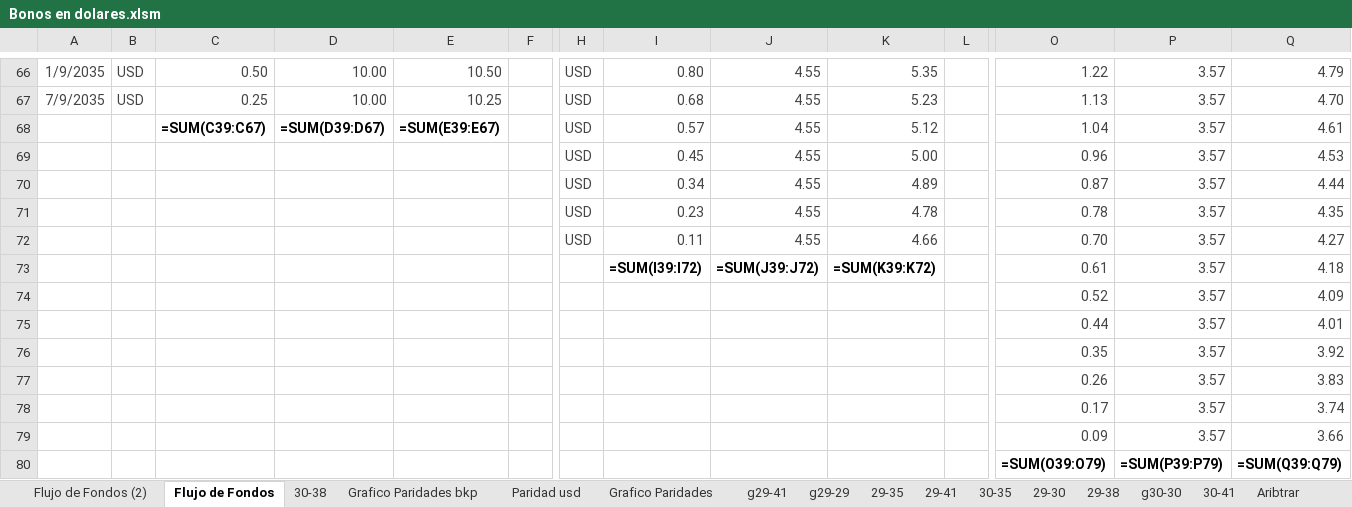
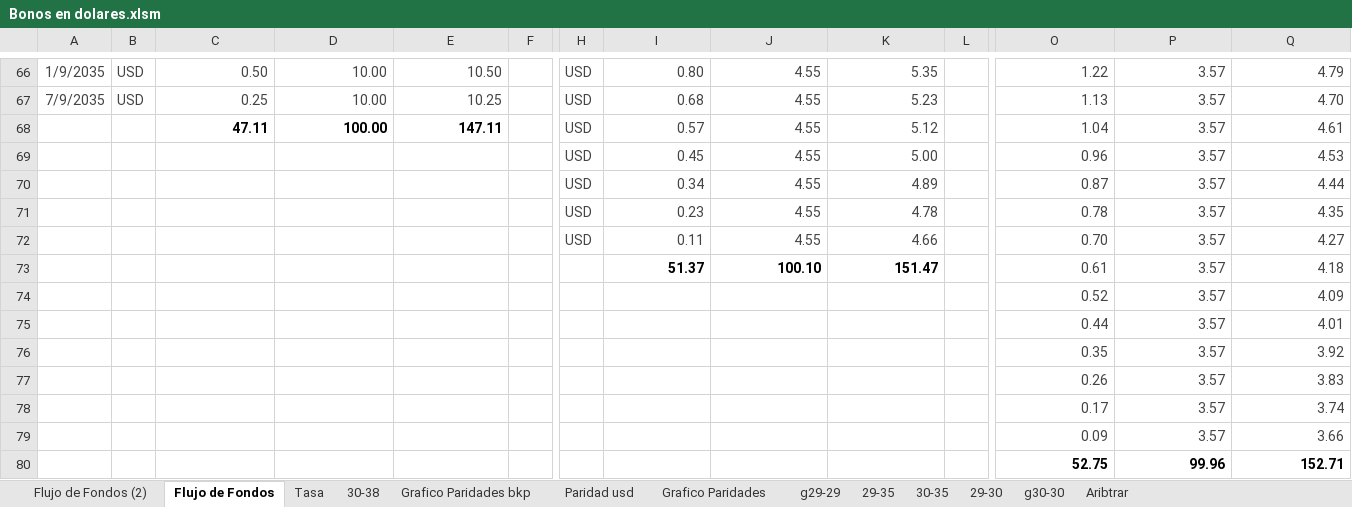
Before and after one commit to alferrelli/Excel-Bonos, an Excel workbook: Bonos en dolares.xlsm, sheet Flujo de Fondos, drawn as a sheet; only a part is shown, gaps mark what is left out; values as stored, in another font and other column widths than the file's, no borders; formulas without a stored value are shown as written; removed rows and columns are numbered as before the commit, all else as after; rows hold the shown columns only; the diff covers the shown part only; the diff names each change by its address in the sheet, - before the commit and + after, or states it on an @@ line.

```diff
--- a/Bonos en dolares.xlsm (sheet Flujo de Fondos)
+++ b/Bonos en dolares.xlsm (sheet Flujo de Fondos)
-sheet tab: g29-41
-sheet tab: 29-41
-sheet tab: 29-38
-sheet tab: 30-41
+sheet tab: Tasa
-C68: =SUM(C39:C67)
+C68: 47.11
-D68: =SUM(D39:D67)
+D68: 100.00
-E68: =SUM(E39:E67)
+E68: 147.11
-I73: =SUM(I39:I72)
+I73: 51.37
-J73: =SUM(J39:J72)
+J73: 100.10
-K73: =SUM(K39:K72)
+K73: 151.47
-row 80:  |  |  |  |  |  |  |  |  |  |  | =SUM(O39:O79) | =SUM(P39:P79) | =SUM(Q39:Q79)
+row 80:  |  |  |  |  |  |  |  |  |  |  | 52.75 | 99.96 | 152.71
```
Also changed, not shown: 1 added row, 1 removed row and 29 edited cells elsewhere in this sheet, sheet Paridad usd, sheet Flujo de Fondos (2), sheet Aribtrar, charts or pictures, Bonos en pesos.xlsx.
